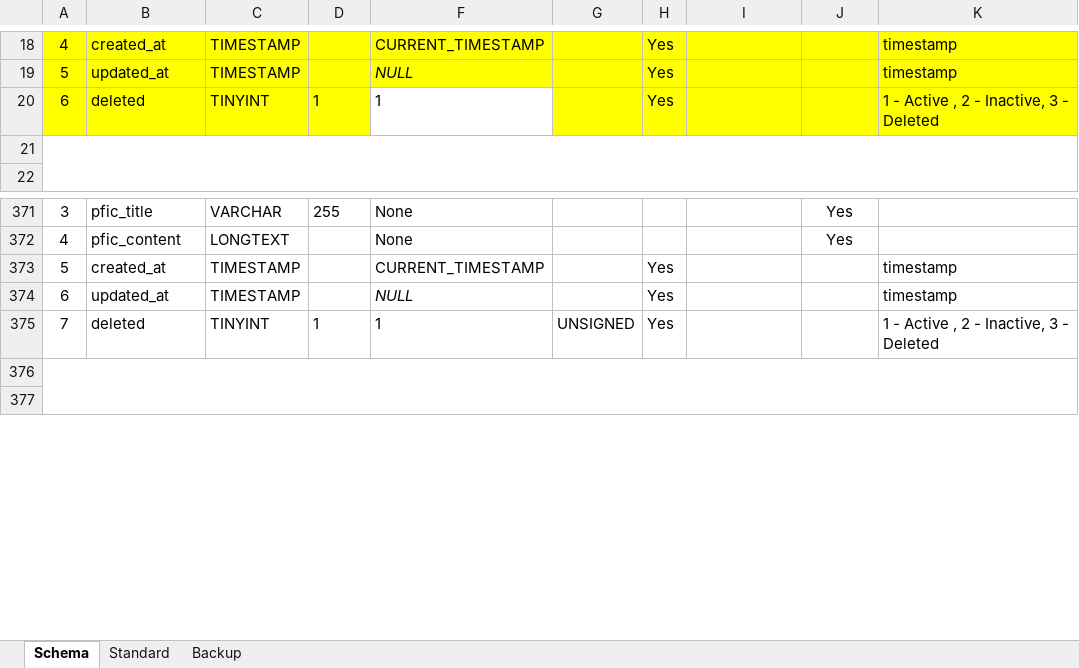
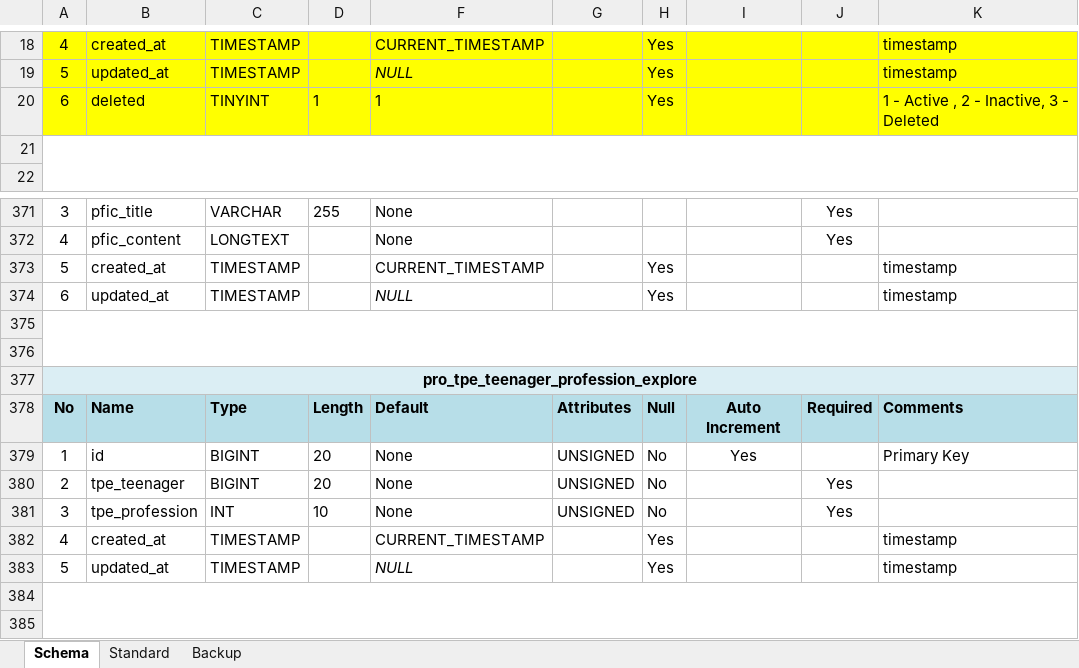
Before and after one commit to inxkrutik/proteendocs, an Excel workbook: Database Schema Proteen.xlsx, sheet Schema, drawn as a sheet; only a part is shown, gaps mark what is left out; values as stored, in another font and other column widths than the file's, no borders; the diff names each change by its address in the sheet, - before the commit and + after, or states it on an @@ line.

Commit message:
Update deleted column

```diff
--- a/Database Schema Proteen.xlsx (sheet Schema)
+++ b/Database Schema Proteen.xlsx (sheet Schema)
-F20 fill: none
+F20 fill: #FFFF00
-row 375: 7 | deleted | TINYINT | 1 | 1 | UNSIGNED | Yes |  |  | 1 - Active , 2 - Inactive, 3 - Deleted
+row 375: (empty)
+A375:K376 merged
+row 376: (empty)
+row 377: pro_tpe_teenager_profession_explore
+row 378: No | Name | Type | Length | Default | Attributes | Null | Auto Increment | Required | Comments
+row 379: 1 | id | BIGINT | 20 | None | UNSIGNED | No | Yes |  | Primary Key
+row 380: 2 | tpe_teenager | BIGINT | 20 | None | UNSIGNED | No |  | Yes
+row 381: 3 | tpe_profession | INT | 10 | None | UNSIGNED | No |  | Yes
+row 382: 4 | created_at | TIMESTAMP |  | CURRENT_TIMESTAMP |  | Yes |  |  | timestamp
+row 383: 5 | updated_at | TIMESTAMP |  | NULL |  | Yes |  |  | timestamp
```
